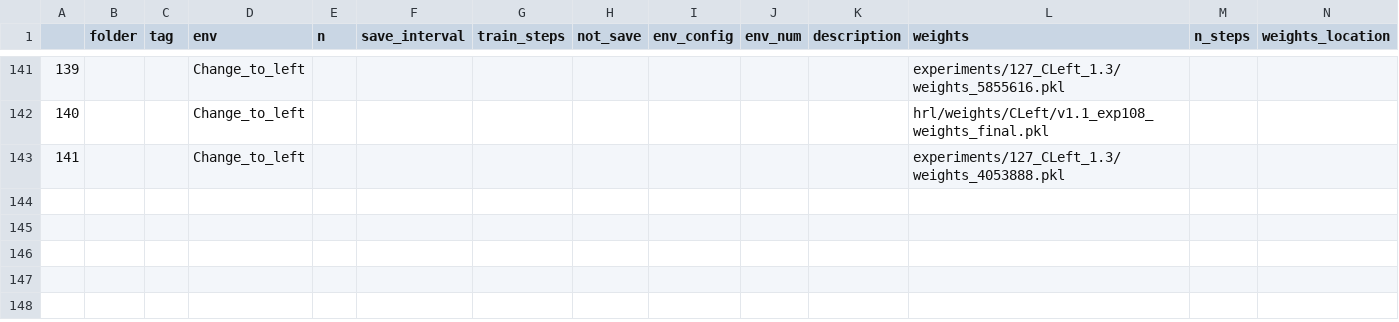
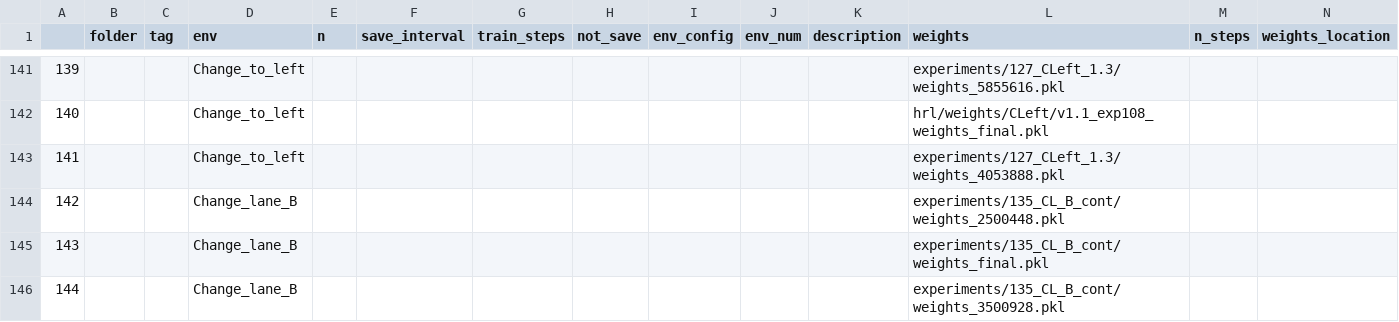
Before and after one commit to NotAnyMike/HRL, a CSV file: experiments/experiments.csv, drawn as a sheet; only a part is shown, gaps mark what is left out; rows hold the shown columns only; the diff covers the shown part only; the diff names each change by its address in the sheet, - before the commit and + after, or states it on an @@ line.

Commit message:
updating reward for NWO, max_steps and uploading weights for CLane

```diff
--- a/experiments/experiments.csv
+++ b/experiments/experiments.csv
+row 144: 142 |  |  | Change_lane_B |  |  |  |  |  |  |  | experiments/135_CL_B_cont/weights_2500448.pkl
+row 145: 143 |  |  | Change_lane_B |  |  |  |  |  |  |  | experiments/135_CL_B_cont/weights_final.pkl
+row 146: 144 |  |  | Change_lane_B |  |  |  |  |  |  |  | experiments/135_CL_B_cont/weights_3500928.pkl
```
Also changed, not shown: 3 added rows elsewhere in this file, 3 other files.
